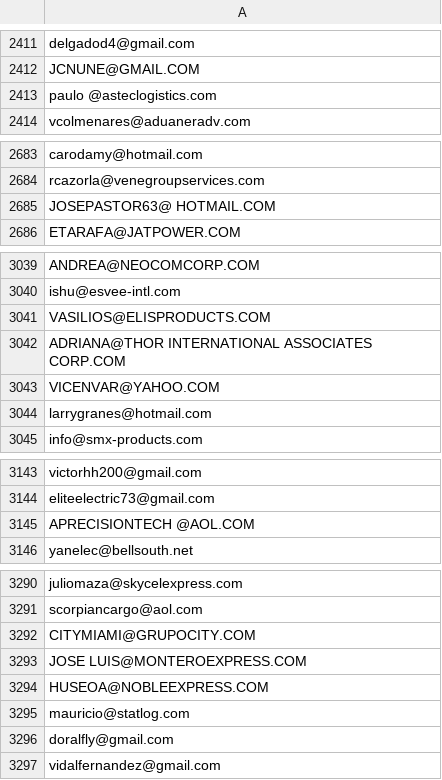
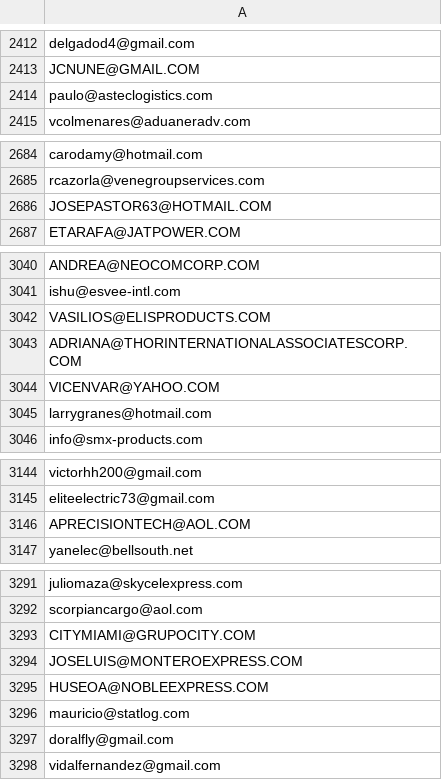
Before and after one commit to SOL-Miami/men-of-doral-bbq, a CSV file: lib/csv/doral_email_list.csv, drawn as a sheet; only a part is shown, gaps mark what is left out; the diff covers the shown part only.

```diff
--- a/lib/csv/doral_email_list.csv
+++ b/lib/csv/doral_email_list.csv
@@ -2412,3 +2413,3 @@ delgadod4@gmail.com
 JCNUNE@GMAIL.COM
-paulo @asteclogistics.com
+paulo@asteclogistics.com
 vcolmenares@aduaneradv.com
@@ -2684,3 +2685,3 @@ carodamy@hotmail.com
 rcazorla@venegroupservices.com
-JOSEPASTOR63@ HOTMAIL.COM
+JOSEPASTOR63@HOTMAIL.COM
 ETARAFA@JATPOWER.COM
@@ -3041,3 +3042,3 @@ ishu@esvee-intl.com
 VASILIOS@ELISPRODUCTS.COM
-ADRIANA@THOR INTERNATIONAL ASSOCIATES CORP.COM
+ADRIANA@THORINTERNATIONALASSOCIATESCORP.COM
 VICENVAR@YAHOO.COM
@@ -3144,3 +3145,3 @@ victorhh200@gmail.com
 eliteelectric73@gmail.com
-APRECISIONTECH @AOL.COM
+APRECISIONTECH@AOL.COM
 yanelec@bellsouth.net
@@ -3292,3 +3293,3 @@ scorpiancargo@aol.com
 CITYMIAMI@GRUPOCITY.COM
-JOSE LUIS@MONTEROEXPRESS.COM
+JOSELUIS@MONTEROEXPRESS.COM
 HUSEOA@NOBLEEXPRESS.COM
```
Also changed, not shown: 1 added row and 11 edited cells elsewhere in this file.
